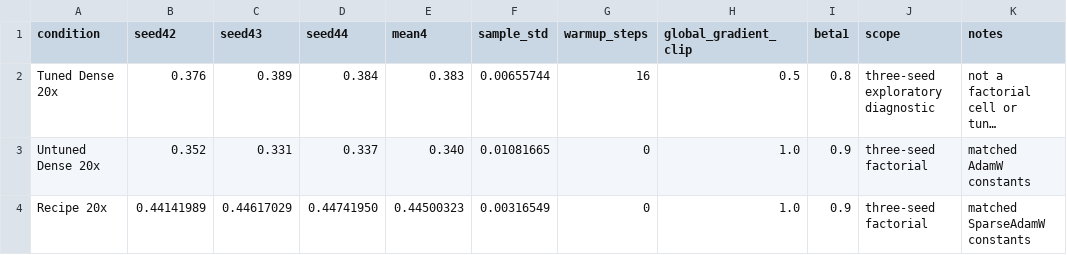
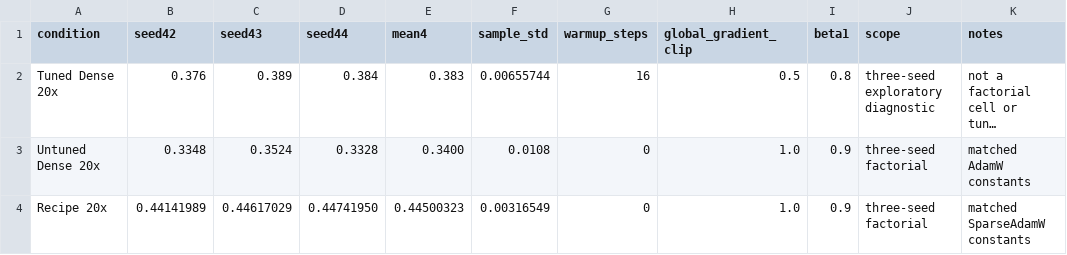
Before and after one commit to vivia-an/advantage_spine_v1, a CSV file: audited_tuned_dense_results.csv, drawn as a sheet; long unchanged cells end in …; the diff names each change by its address in the sheet, - before the commit and + after, or states it on an @@ line.

```diff
--- a/audited_tuned_dense_results.csv
+++ b/audited_tuned_dense_results.csv
-B3 (seed42): 0.352
+B3 (seed42): 0.3348
-C3 (seed43): 0.331
+C3 (seed43): 0.3524
-D3 (seed44): 0.337
+D3 (seed44): 0.3328
-E3 (mean4): 0.340
+E3 (mean4): 0.3400
-F3 (sample_std): 0.01081665
+F3 (sample_std): 0.0108
```
Also changed, not shown: audited_factorial_results.csv, 17 other files.
